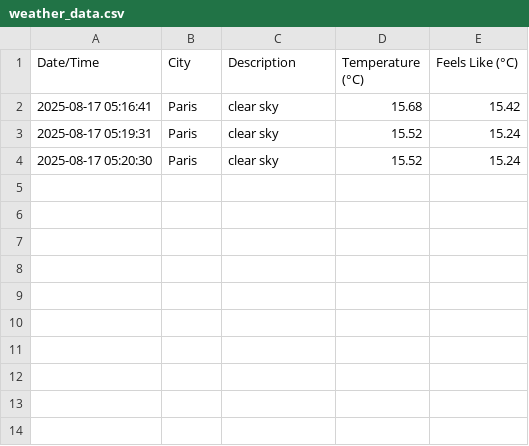
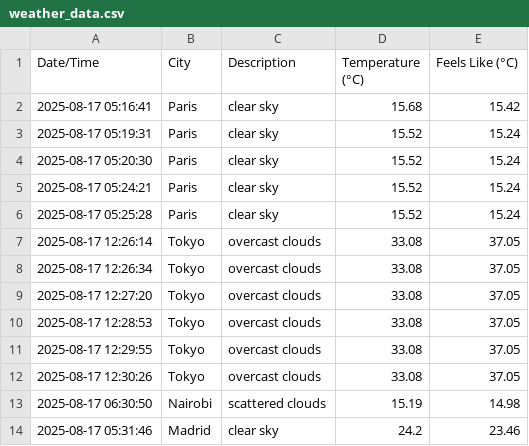
Before and after one commit to kangman19/Python-Data-Visualiser, a CSV file: weather_data.csv, drawn as a sheet.

```diff
--- a/weather_data.csv
+++ b/weather_data.csv
@@ -4 +4,11 @@ Date/Time,City,Description,Temperature (°C),Feels Like (°C)
 2025-08-17 05:20:30,Paris,clear sky,15.52,15.24
+2025-08-17 05:24:21,Paris,clear sky,15.52,15.24
+2025-08-17 05:25:28,Paris,clear sky,15.52,15.24
+2025-08-17 12:26:14,Tokyo,overcast clouds,33.08,37.05
+2025-08-17 12:26:34,Tokyo,overcast clouds,33.08,37.05
+2025-08-17 12:27:20,Tokyo,overcast clouds,33.08,37.05
+2025-08-17 12:28:53,Tokyo,overcast clouds,33.08,37.05
+2025-08-17 12:29:55,Tokyo,overcast clouds,33.08,37.05
+2025-08-17 12:30:26,Tokyo,overcast clouds,33.08,37.05
+2025-08-17 06:30:50,Nairobi,scattered clouds,15.19,14.98
+2025-08-17 05:31:46,Madrid,clear sky,24.2,23.46
```
Also changed, not shown: 1 other file.
